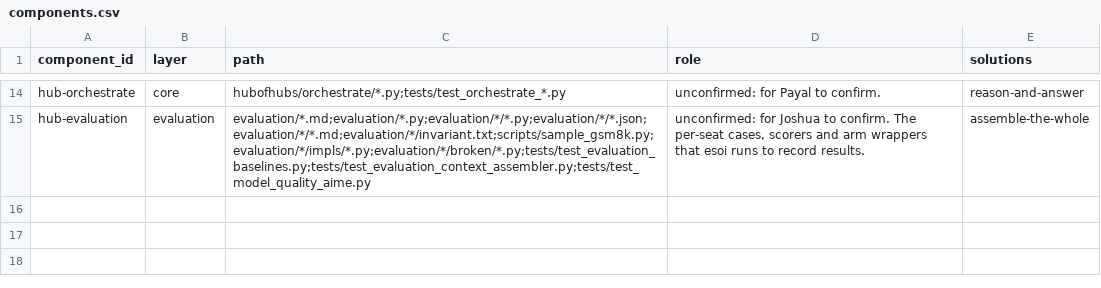
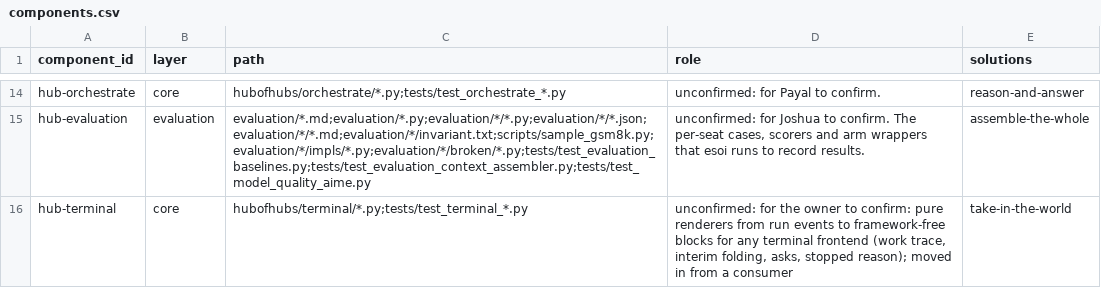
Before and after one commit to SpiritualData/ai-hub-of-hubs-structure, a CSV file: esoi/components.csv, drawn as a sheet; only a part is shown, gaps mark what is left out; the diff names each change by its address in the sheet, - before the commit and + after, or states it on an @@ line.

```diff
--- a/esoi/components.csv
+++ b/esoi/components.csv
+row 16: hub-terminal | core | hubofhubs/terminal/*.py;tests/test_terminal_*.py | unconfirmed: for the owner to confirm: pure renderers from run events to framework-free blocks for any terminal frontend (work trace, interim folding, asks, stopped reason); moved in from a consumer | take-in-the-world
```
Also changed, not shown: esoi/tracker/problems.csv, esoi/tracker/solutions.csv, 15 other files.
